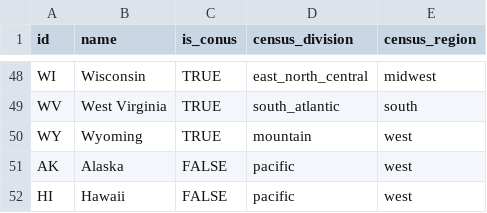
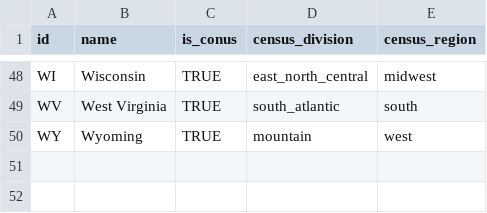
Before and after one commit to dsgrid/dsgrid-project-IEF, a CSV file: project/dimensions/supplemental/states.csv, drawn as a sheet; only a part is shown, gaps mark what is left out.

Commit message:
Update states.csv

```diff
--- a/project/dimensions/supplemental/states.csv
+++ b/project/dimensions/supplemental/states.csv
@@ -50,3 +50 @@ WV,West Virginia,TRUE,south_atlantic,south
 WY,Wyoming,TRUE,mountain,west
-AK,Alaska,FALSE,pacific,west
-HI,Hawaii,FALSE,pacific,west
```
